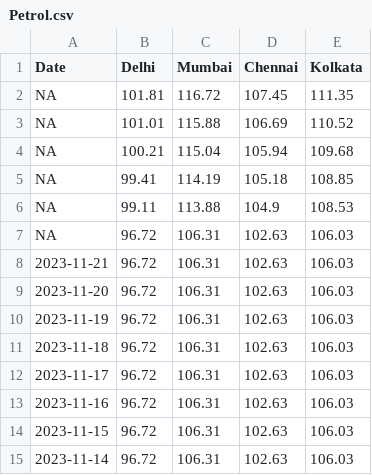
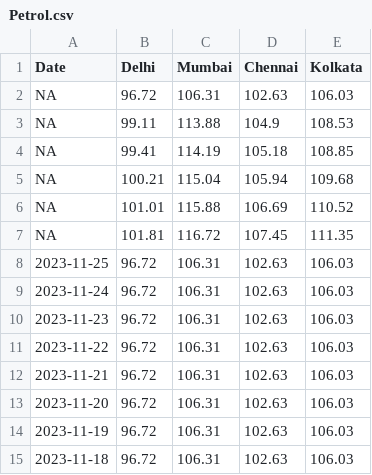
Before and after one commit to Open-Oven/India-Fuel-Price-Updater, a CSV file: data/Petrol.csv, drawn as a sheet; only a part is shown; the shorter side is filled out with more unchanged rows; the diff covers the shown part only.

```diff
--- a/data/Petrol.csv
+++ b/data/Petrol.csv
@@ -1,8 +1,12 @@
 Date,Delhi,Mumbai,Chennai,Kolkata
+NA,96.72,106.31,102.63,106.03
+NA,99.11,113.88,104.9,108.53
+NA,99.41,114.19,105.18,108.85
+NA,100.21,115.04,105.94,109.68
+NA,101.01,115.88,106.69,110.52
 NA,101.81,116.72,107.45,111.35
-NA,101.01,115.88,106.69,110.52
-NA,100.21,115.04,105.94,109.68
-NA,99.41,114.19,105.18,108.85
-NA,99.11,113.88,104.9,108.53
-NA,96.72,106.31,102.63,106.03
+2023-11-25,96.72,106.31,102.63,106.03
+2023-11-24,96.72,106.31,102.63,106.03
+2023-11-23,96.72,106.31,102.63,106.03
+2023-11-22,96.72,106.31,102.63,106.03
 2023-11-21,96.72,106.31,102.63,106.03
```
Also changed, not shown: 8 moved rows elsewhere in this file, 3 other files.
